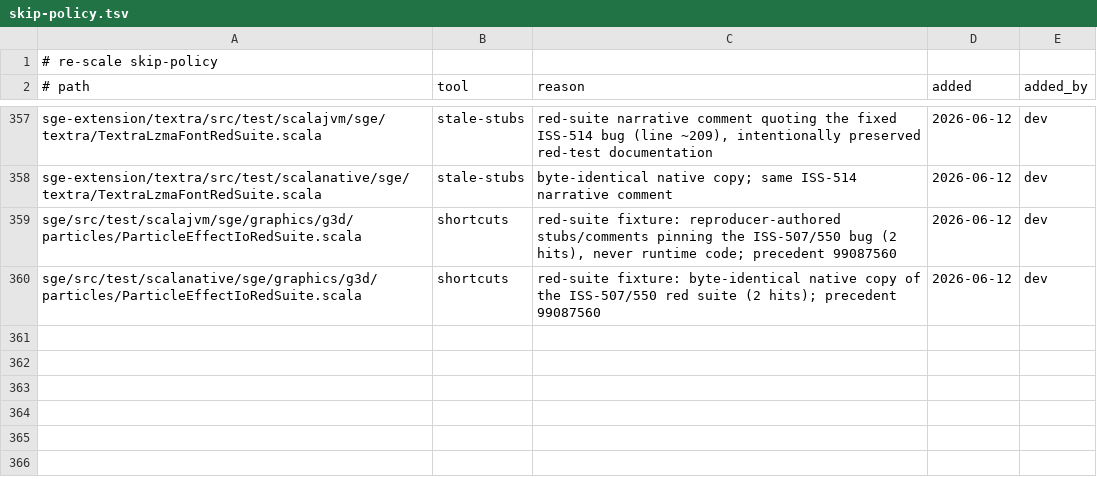
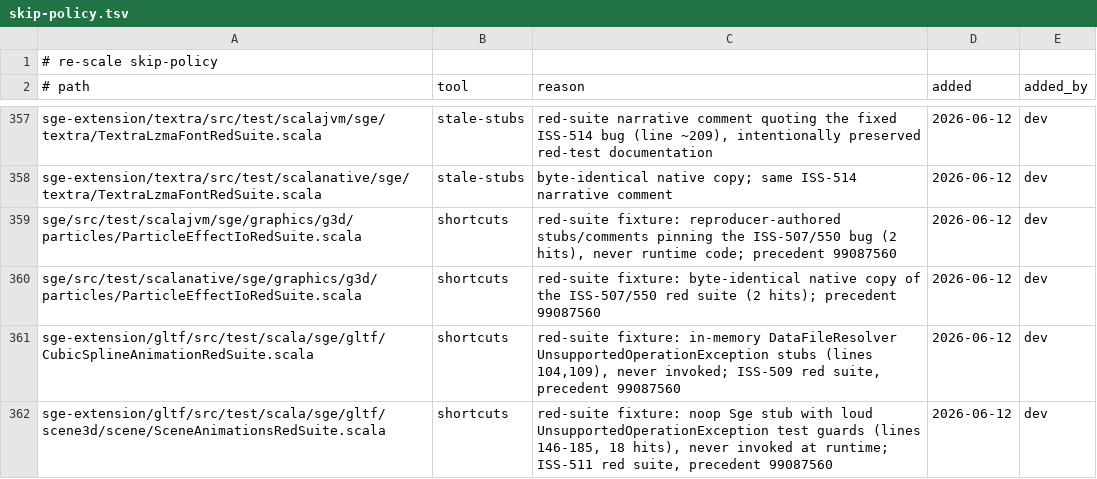
Before and after one commit to kubuszok/sge, a TSV file: .rescale/data/skip-policy.tsv, drawn as a sheet; only a part is shown, gaps mark what is left out.

Commit message:
Issues DB + skip-policy + ratchet: resolve ISS-509/511 (merged 65ec56e2/4e04c24d); file ISS-625..628; red-suite fixture adjudications; open_review 55->53

```diff
--- a/.rescale/data/skip-policy.tsv
+++ b/.rescale/data/skip-policy.tsv
@@ -360 +360,3 @@ sge/src/test/scalajvm/sge/graphics/g3d/particles/ParticleEffectIoRedSuite.scala
 sge/src/test/scalanative/sge/graphics/g3d/particles/ParticleEffectIoRedSuite.scala	shortcuts	red-suite fixture: byte-identical native copy of the ISS-507/550 red suite (2 hits); precedent 99087560	2026-06-12	dev
+sge-extension/gltf/src/test/scala/sge/gltf/CubicSplineAnimationRedSuite.scala	shortcuts	red-suite fixture: in-memory DataFileResolver UnsupportedOperationException stubs (lines 104,109), never invoked; ISS-509 red suite, precedent 99087560	2026-06-12	dev
+sge-extension/gltf/src/test/scala/sge/gltf/scene3d/scene/SceneAnimationsRedSuite.scala	shortcuts	red-suite fixture: noop Sge stub with loud UnsupportedOperationException test guards (lines 146-185, 18 hits), never invoked at runtime; ISS-511 red suite, precedent 99087560	2026-06-12	dev
```
Also changed, not shown: .rescale/data/issues.tsv, .rescale/data/remediation-baseline.tsv.
